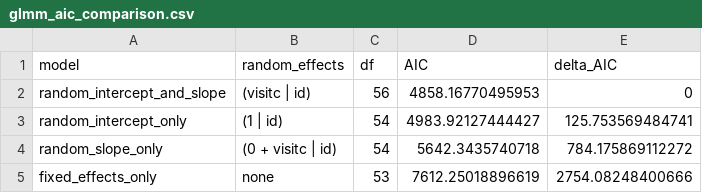
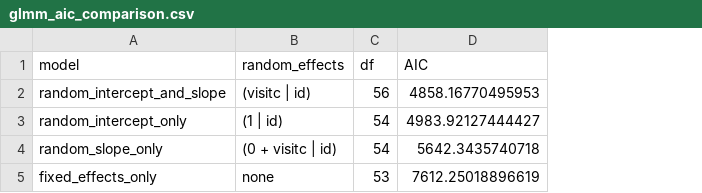
Before and after one commit to CHENGHAO-WANG/767_homework, a CSV file: hw7_code/output/glmm_aic_comparison.csv, drawn as a sheet; the diff names each change by its address in the sheet, - before the commit and + after, or states it on an @@ line.

Commit message:
Remove delta AIC from HW7 comparison

```diff
--- a/hw7_code/output/glmm_aic_comparison.csv
+++ b/hw7_code/output/glmm_aic_comparison.csv
-column E (delta_AIC), rows 2-5: 0 | 125.753569484741 | 784.175869112272 | 2754.08248400666
```
Also changed, not shown: 1 other file.
